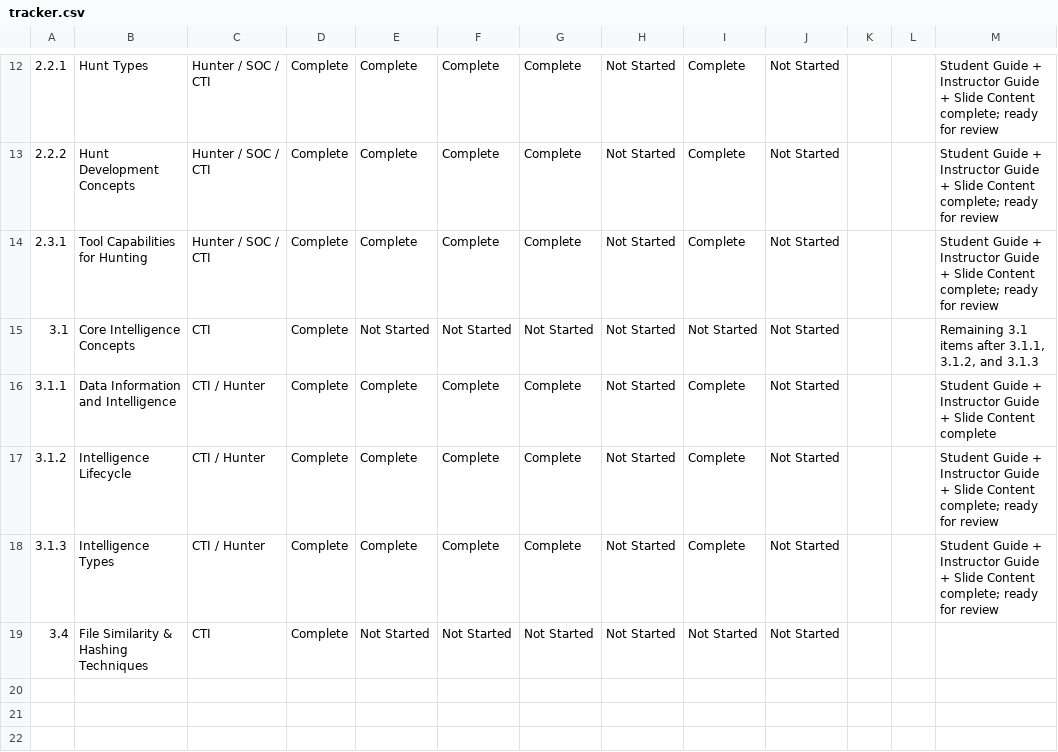
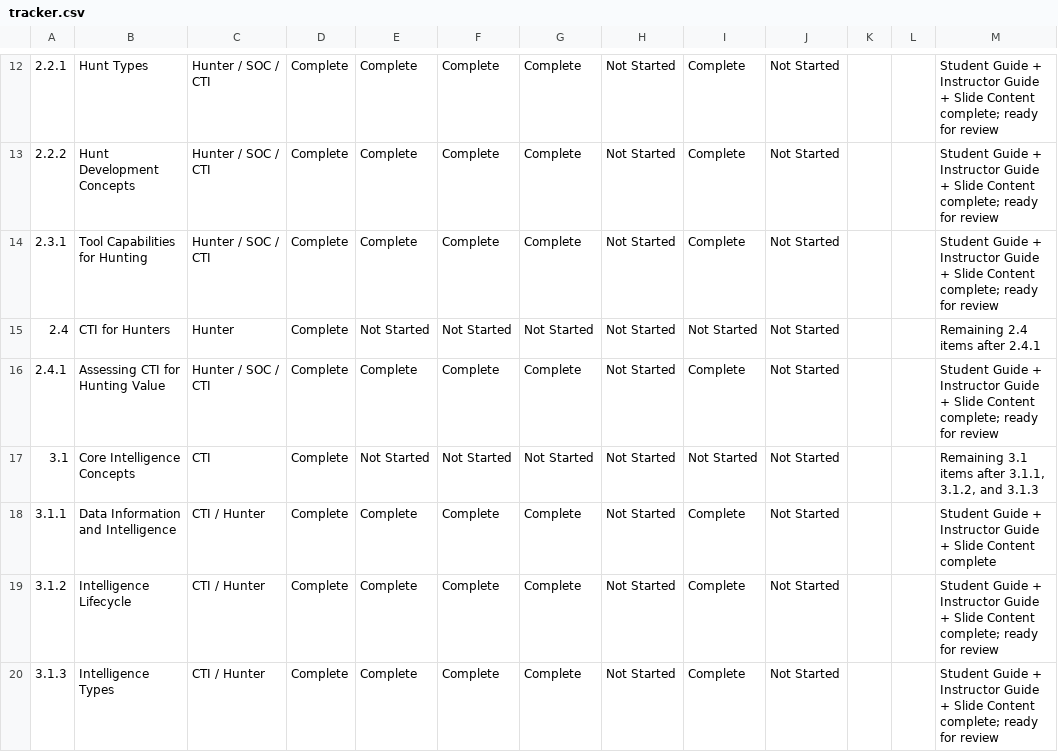
Before and after one commit to MalasadaTech/thraining-plan, a CSV file: docs/tracker.csv, drawn as a sheet; only a part is shown, gaps mark what is left out; the shorter side is filled out with more unchanged rows; the diff names each change by its address in the sheet, - before the commit and + after, or states it on an @@ line.

Commit message:
Add module 2.4.1 - Assessing CTI for Hunting Value: include README, instructor guide, student guide, slides, and update tracker; enhance documentation for clarity and organization.

```diff
--- a/docs/tracker.csv
+++ b/docs/tracker.csv
+row 15: 2.4 | CTI for Hunters | Hunter | Complete | Not Started | Not Started | Not Started | Not Started | Not Started | Not Started |  |  | Remaining 2.4 items after 2.4.1
+row 16: 2.4.1 | Assessing CTI for Hunting Value | Hunter / SOC / CTI | Complete | Complete | Complete | Complete | Not Started | Complete | Not Started |  |  | Student Guide + Instructor Guide + Slide Content complete; ready for review
```
Also changed, not shown: 8 other files.
